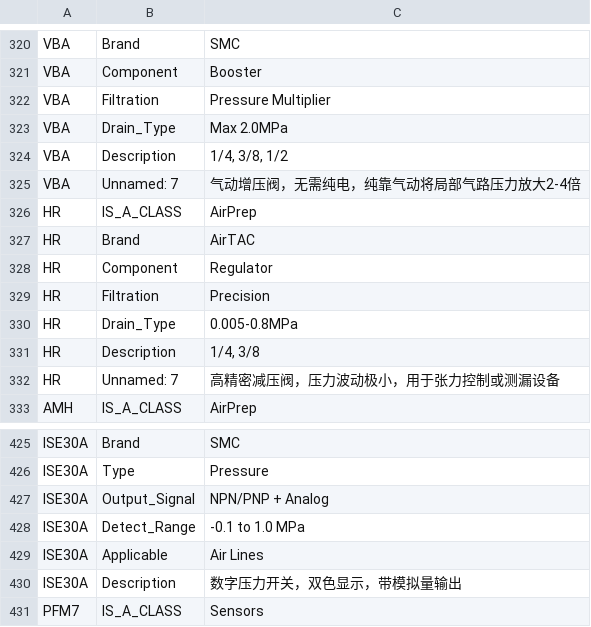
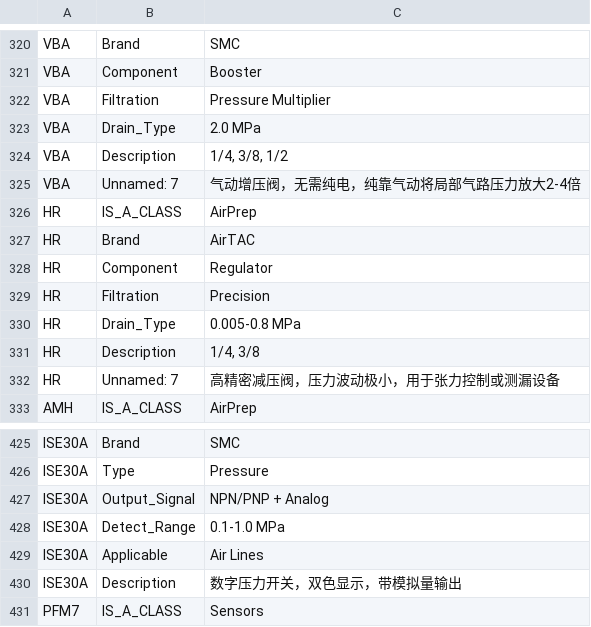
Before and after one commit to Leslie-Wyman/pneumatic-ai, a CSV file: knowledge_graph_triples.csv, drawn as a sheet; only a part is shown, gaps mark what is left out.

Commit message:
Add files via upload

```diff
--- a/knowledge_graph_triples.csv
+++ b/knowledge_graph_triples.csv
@@ -322,3 +322,3 @@ VBA,Component,Booster
 VBA,Filtration,Pressure Multiplier
-VBA,Drain_Type,Max 2.0MPa
+VBA,Drain_Type,2.0 MPa
 VBA,Description,"1/4, 3/8, 1/2"
@@ -329,3 +329,3 @@ HR,Component,Regulator
 HR,Filtration,Precision
-HR,Drain_Type,0.005-0.8MPa
+HR,Drain_Type,0.005-0.8 MPa
 HR,Description,"1/4, 3/8"
@@ -427,3 +427,3 @@ ISE30A,Type,Pressure
 ISE30A,Output_Signal,NPN/PNP + Analog
-ISE30A,Detect_Range,-0.1 to 1.0 MPa
+ISE30A,Detect_Range,0.1-1.0 MPa
 ISE30A,Applicable,Air Lines
```
